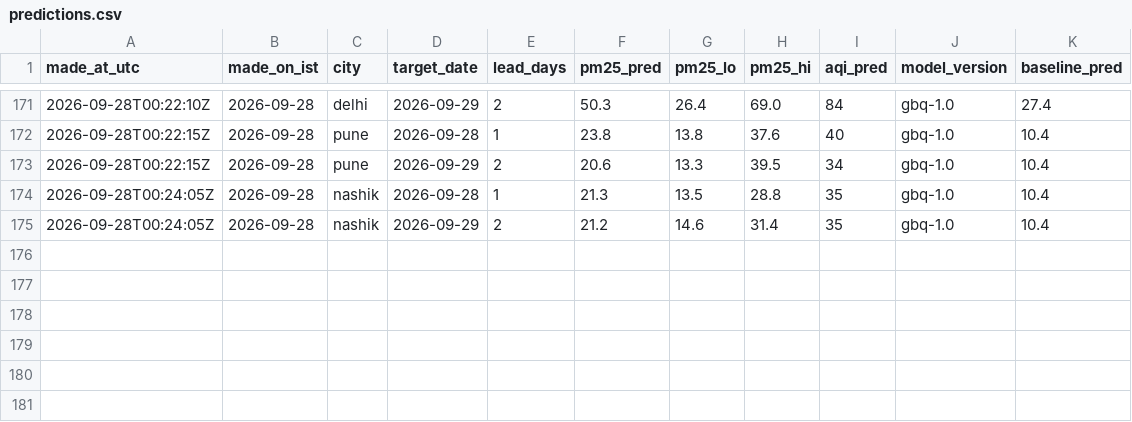
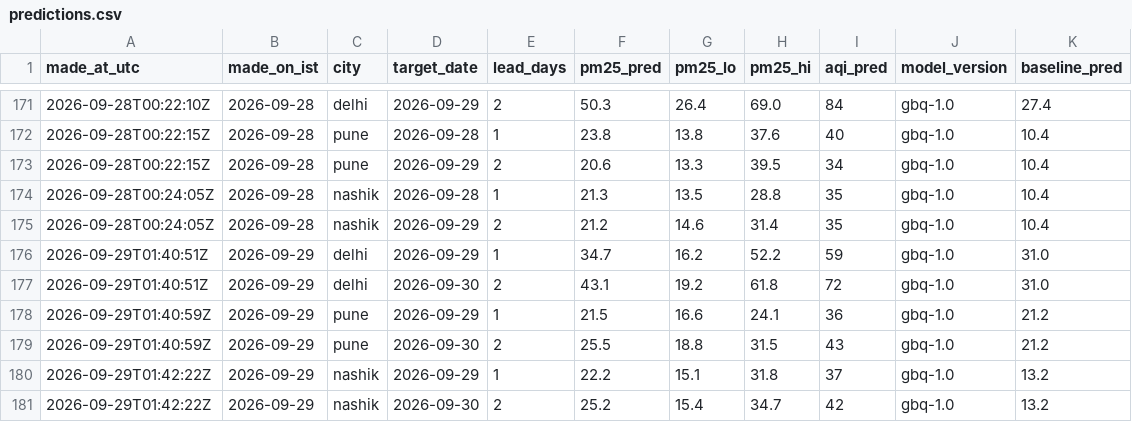
Before and after one commit to shamathakur77/vayu, a CSV file: data/predictions/predictions.csv, drawn as a sheet; only a part is shown, gaps mark what is left out; the diff names each change by its address in the sheet, - before the commit and + after, or states it on an @@ line.

```diff
--- a/data/predictions/predictions.csv
+++ b/data/predictions/predictions.csv
+row 176: 2026-09-29T01:40:51Z | 2026-09-29 | delhi | 2026-09-29 | 1 | 34.7 | 16.2 | 52.2 | 59 | gbq-1.0 | 31.0
+row 177: 2026-09-29T01:40:51Z | 2026-09-29 | delhi | 2026-09-30 | 2 | 43.1 | 19.2 | 61.8 | 72 | gbq-1.0 | 31.0
+row 178: 2026-09-29T01:40:59Z | 2026-09-29 | pune | 2026-09-29 | 1 | 21.5 | 16.6 | 24.1 | 36 | gbq-1.0 | 21.2
+row 179: 2026-09-29T01:40:59Z | 2026-09-29 | pune | 2026-09-30 | 2 | 25.5 | 18.8 | 31.5 | 43 | gbq-1.0 | 21.2
+row 180: 2026-09-29T01:42:22Z | 2026-09-29 | nashik | 2026-09-29 | 1 | 22.2 | 15.1 | 31.8 | 37 | gbq-1.0 | 13.2
+row 181: 2026-09-29T01:42:22Z | 2026-09-29 | nashik | 2026-09-30 | 2 | 25.2 | 15.4 | 34.7 | 42 | gbq-1.0 | 13.2
```
Also changed, not shown: data/observations/delhi.csv, data/observations/mumbai.csv, 12 other files.
